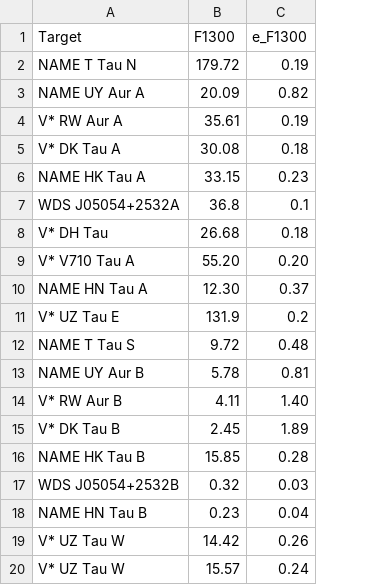
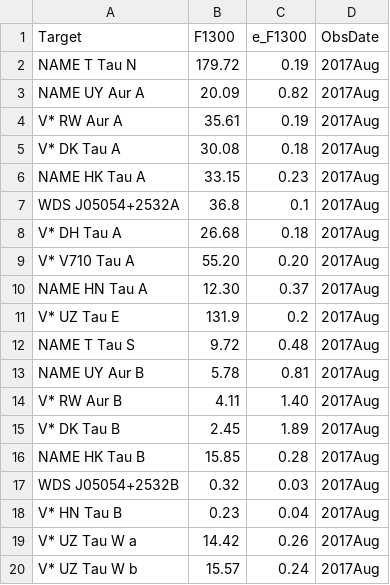
Before and after one commit to ElsevierSoftwareX/SOFTX-D-20-00075, a CSV file: database/alma_manara.csv, drawn as a sheet; the diff names each change by its address in the sheet, - before the commit and + after, or states it on an @@ line.

Commit message:
corrected targ names and resolution; added obs date info

```diff
--- a/database/alma_manara.csv
+++ b/database/alma_manara.csv
+column D (ObsDate), rows 2-20: all 2017Aug
-A8 (Target): V* DH Tau
+A8 (Target): V* DH Tau A
-A18 (Target): NAME HN Tau B
+A18 (Target): V* HN Tau B
-A19 (Target): V* UZ Tau W
+A19 (Target): V* UZ Tau W a
-A20 (Target): V* UZ Tau W
+A20 (Target): V* UZ Tau W b
```
Also changed, not shown: 1 other file.
